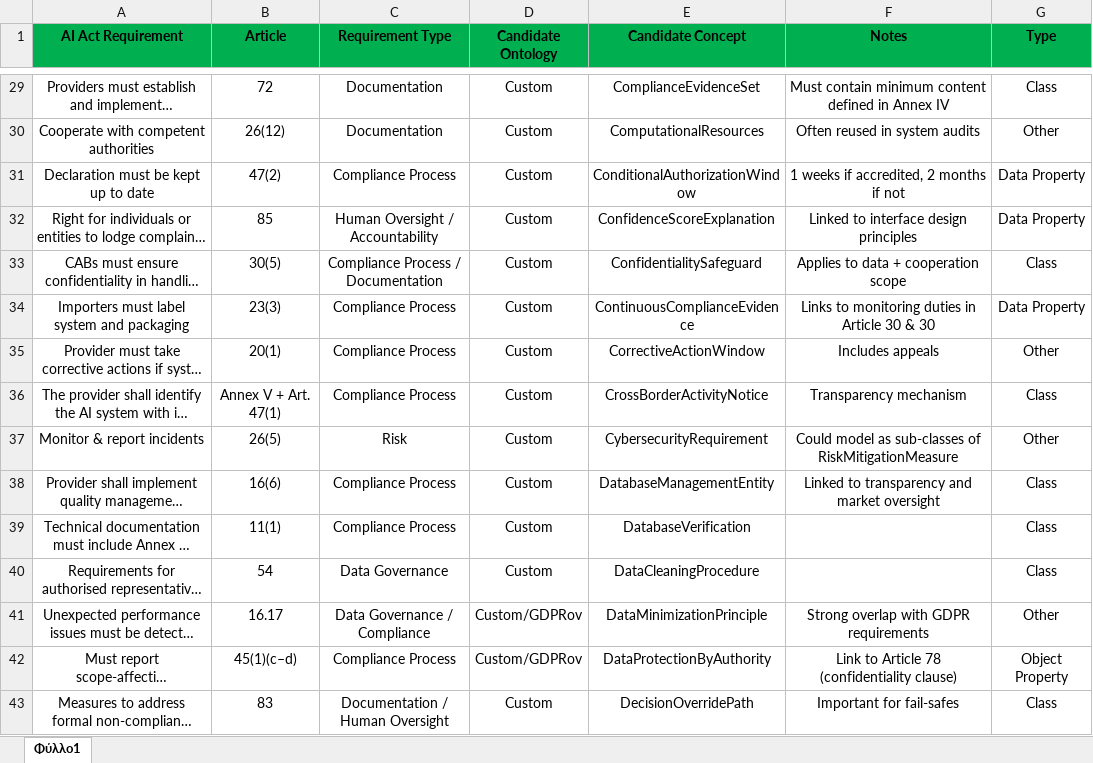
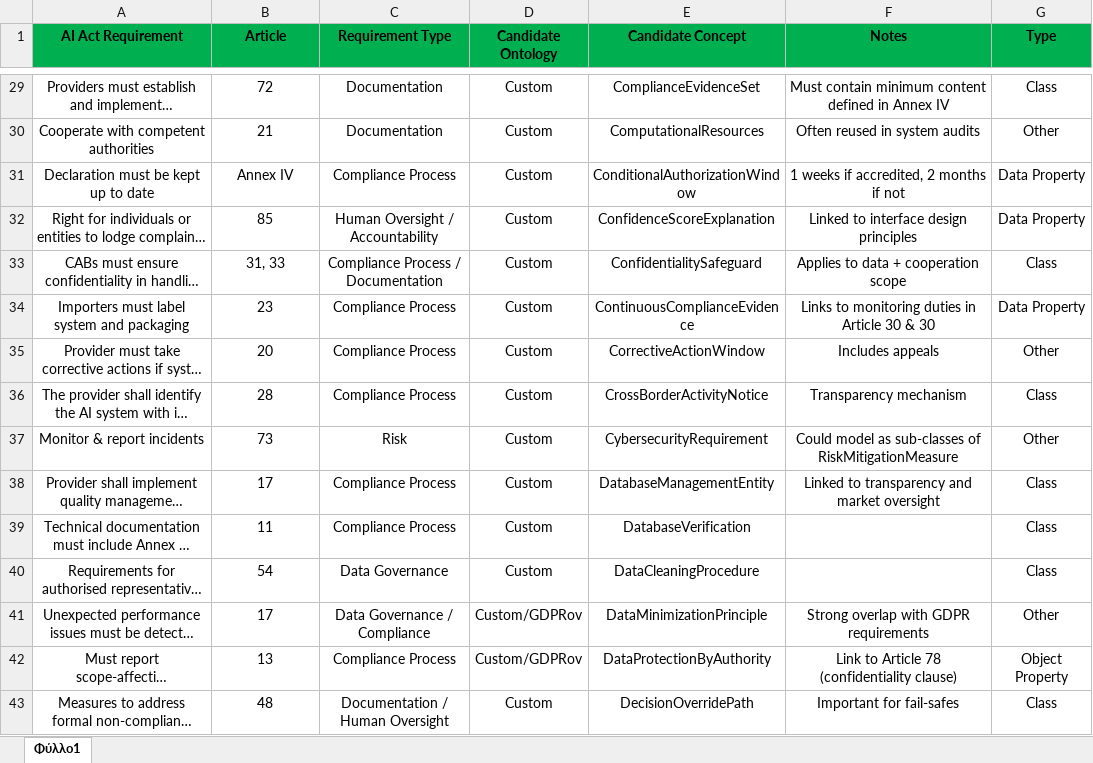
Before and after one commit to Christospsa/ai-act-ontology-compliance-framework, an Excel workbook: mapping_table/full mapping table.xlsx, sheet Φύλλο1, drawn as a sheet; only a part is shown, gaps mark what is left out; long unchanged cells end in …; values as stored, in another font and other column widths than the file's, no borders; the diff covers the shown part only; the diff names each change by its address in the sheet, - before the commit and + after, or states it on an @@ line.

```diff
--- a/mapping_table/full mapping table.xlsx (sheet Φύλλο1)
+++ b/mapping_table/full mapping table.xlsx (sheet Φύλλο1)
-B30 (Article): 26(12)
+B30 (Article): 21
-B31 (Article): 47(2)
+B31 (Article): Annex IV
-B33 (Article): 30(5)
+B33 (Article): 31, 33
-B34 (Article): 23(3)
+B34 (Article): 23
-B35 (Article): 20(1)
+B35 (Article): 20
-B36 (Article): Annex V + Art. 47(1)
+B36 (Article): 28
-B37 (Article): 26(5)
+B37 (Article): 73
-B38 (Article): 16(6)
+B38 (Article): 17
-B39 (Article): 11(1)
+B39 (Article): 11
-B41 (Article): 16.17
+B41 (Article): 17
-B42 (Article): 45(1)(c–d)
+B42 (Article): 13
-B43 (Article): 83
+B43 (Article): 48
```
Also changed, not shown: 4 added rows and 420 edited cells elsewhere in this sheet.
